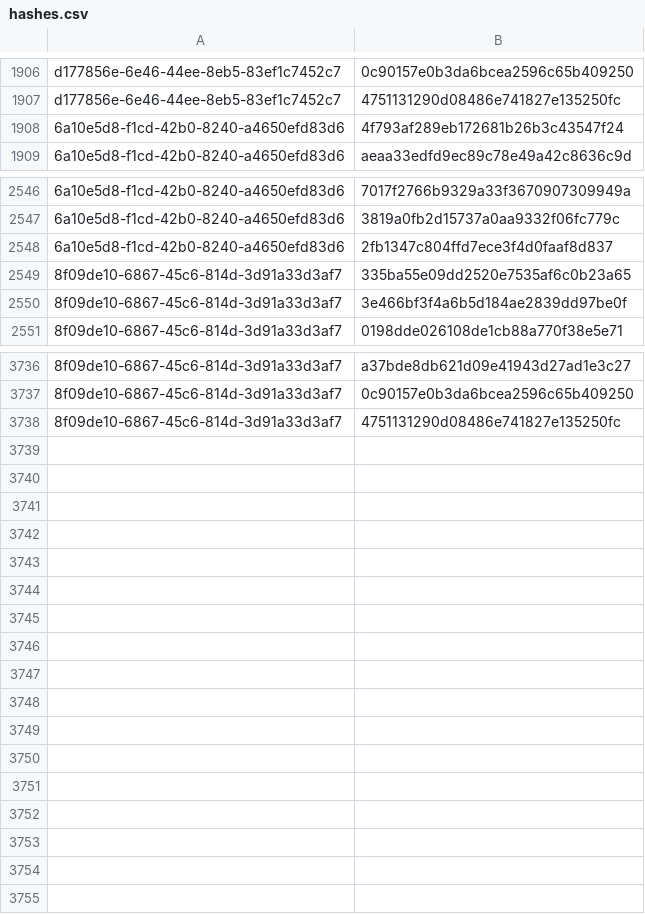
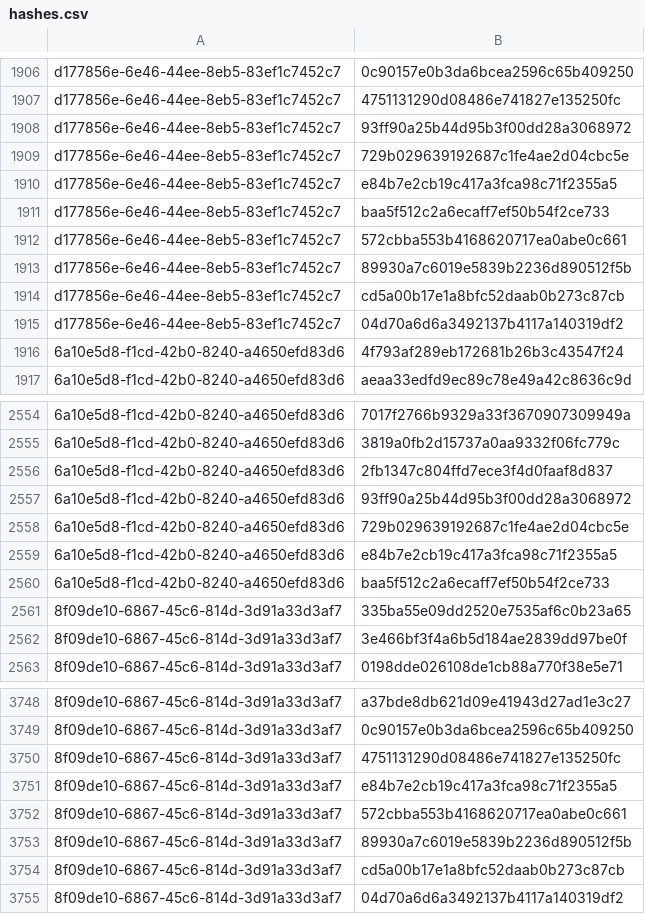
Before and after one commit to RedBlue232/threat-feed-publisher, a CSV file: misp-feed/hashes.csv, drawn as a sheet; only a part is shown, gaps mark what is left out; the diff names each change by its address in the sheet, - before the commit and + after, or states it on an @@ line.

Commit message:
chore(misp): refresh feed (3 events) [2026-09-10T01:30Z]

```diff
--- a/misp-feed/hashes.csv
+++ b/misp-feed/hashes.csv
+row 1908: d177856e-6e46-44ee-8eb5-83ef1c7452c7 | 93ff90a25b44d95b3f00dd28a3068972
+row 1909: d177856e-6e46-44ee-8eb5-83ef1c7452c7 | 729b029639192687c1fe4ae2d04cbc5e
+row 1910: d177856e-6e46-44ee-8eb5-83ef1c7452c7 | e84b7e2cb19c417a3fca98c71f2355a5
+row 1911: d177856e-6e46-44ee-8eb5-83ef1c7452c7 | baa5f512c2a6ecaff7ef50b54f2ce733
+row 1912: d177856e-6e46-44ee-8eb5-83ef1c7452c7 | 572cbba553b4168620717ea0abe0c661
+row 1913: d177856e-6e46-44ee-8eb5-83ef1c7452c7 | 89930a7c6019e5839b2236d890512f5b
+row 1914: d177856e-6e46-44ee-8eb5-83ef1c7452c7 | cd5a00b17e1a8bfc52daab0b273c87cb
+row 1915: d177856e-6e46-44ee-8eb5-83ef1c7452c7 | 04d70a6d6a3492137b4117a140319df2
+row 2557: 6a10e5d8-f1cd-42b0-8240-a4650efd83d6 | 93ff90a25b44d95b3f00dd28a3068972
+row 2558: 6a10e5d8-f1cd-42b0-8240-a4650efd83d6 | 729b029639192687c1fe4ae2d04cbc5e
+row 2559: 6a10e5d8-f1cd-42b0-8240-a4650efd83d6 | e84b7e2cb19c417a3fca98c71f2355a5
+row 2560: 6a10e5d8-f1cd-42b0-8240-a4650efd83d6 | baa5f512c2a6ecaff7ef50b54f2ce733
+row 3751: 8f09de10-6867-45c6-814d-3d91a33d3af7 | e84b7e2cb19c417a3fca98c71f2355a5
+row 3752: 8f09de10-6867-45c6-814d-3d91a33d3af7 | 572cbba553b4168620717ea0abe0c661
+row 3753: 8f09de10-6867-45c6-814d-3d91a33d3af7 | 89930a7c6019e5839b2236d890512f5b
+row 3754: 8f09de10-6867-45c6-814d-3d91a33d3af7 | cd5a00b17e1a8bfc52daab0b273c87cb
+row 3755: 8f09de10-6867-45c6-814d-3d91a33d3af7 | 04d70a6d6a3492137b4117a140319df2
```
Also changed, not shown: 4 other files.
